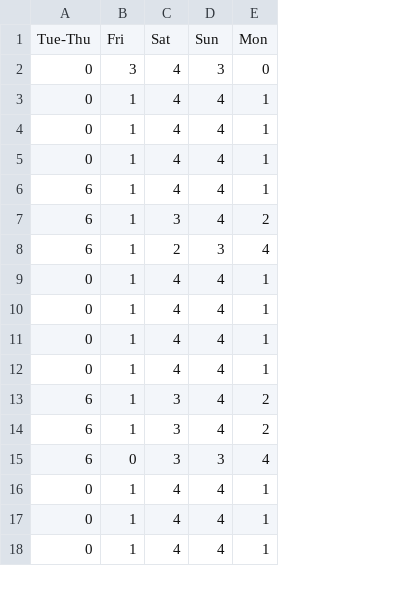
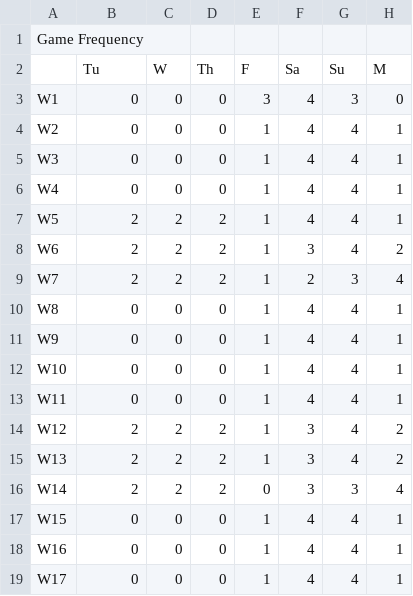
Before and after one commit to azanon00/Soccer_Schedule_Optimization, a CSV file: spring/game_schedule.csv, drawn as a sheet; only a part is shown; addresses are those after the commit; the diff names each change by its address in the sheet, - before the commit and + after, or states it on an @@ line.

```diff
--- a/spring/game_schedule.csv
+++ b/spring/game_schedule.csv
+column A, row 1: Game Frequency; rows 3-19: W1 | W2 | W3 | W4 | W5 | W6 | W7 | W8 | W9 | W10 | W11 | W12 | W13 | W14 | W15 | W16 | W17
+column C, rows 3-19: 0 | 0 | 0 | 0 | 2 | 2 | 2 | 0 | 0 | 0 | 0 | 2 | 2 | 2 | 0 | 0 | 0
+column D, rows 3-19: 0 | 0 | 0 | 0 | 2 | 2 | 2 | 0 | 0 | 0 | 0 | 2 | 2 | 2 | 0 | 0 | 0
-B1: Tue-Thu
+B1: (empty)
-E1: Fri
+E1: (empty)
-F1: Sat
+F1: (empty)
-G1: Sun
+G1: (empty)
-H1: Mon
+H1: (empty)
+row 2:  | Tu | W | Th | F | Sa | Su | M
-B7:B9: 6
+B7:B9: 2
-B14:B16: 6
+B14:B16: 2
```
Also changed, not shown: spring/t1_schedule.csv, 5 other files.
